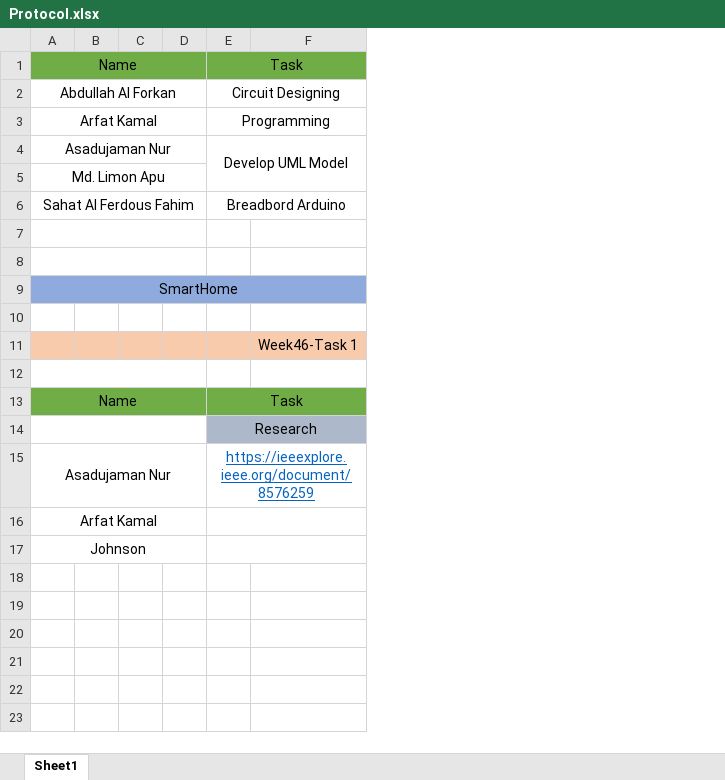
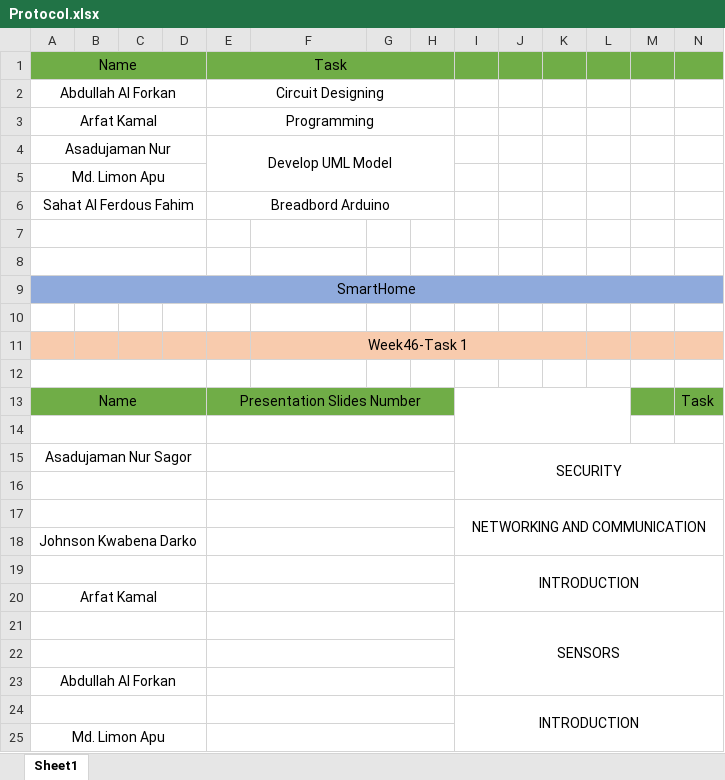
Before and after one commit to Sahat-fahim/Micro-controller-Lab-HSHL-, an Excel workbook: SmartHome/Protocol.xlsx, sheet Sheet1, drawn as a sheet; values as stored, in another font and other column widths than the file's, no borders; addresses are those after the commit; the diff names each change by its address in the sheet, - before the commit and + after, or states it on an @@ line.

Commit message:
Add files via upload

```diff
--- a/SmartHome/Protocol.xlsx (sheet Sheet1)
+++ b/SmartHome/Protocol.xlsx (sheet Sheet1)
+column G, empty
+column H, empty
+column I, empty
+column J, empty
+column K, empty
+column L, empty
+column M, empty
+column N, row 13: Task
+F11:K11 merged
-E13: Task
+E13: Presentation Slides Number
-E14: Research
+E14: (empty)
-E14:F14 fill: #ADB9CA
+E14:F14 fill: none
+row 15: Asadujaman Nur Sagor |  |  |  |  |  |  |  | SECURITY
-row 16: Asadujaman Nur |  |  |  | https://ieeexplore.ieee.org/document/8576259
+row 16: (empty)
+row 17:  |  |  |  |  |  |  |  | NETWORKING AND COMMUNICATION
+row 18: Johnson Kwabena Darko
+row 19:  |  |  |  |  |  |  |  | INTRODUCTION
+row 21:  |  |  |  |  |  |  |  | SENSORS
+row 22: (empty)
-A23: Johnson
+A23: Abdullah Al Forkan
+row 24:  |  |  |  |  |  |  |  | INTRODUCTION
+row 25: Md. Limon Apu
```
